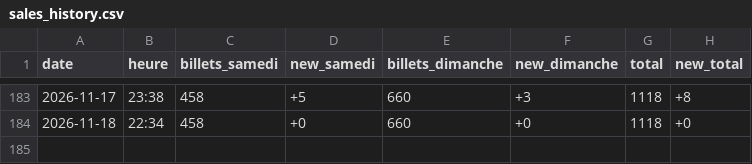
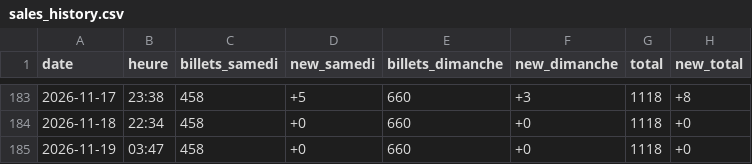
Before and after one commit to drihaen-88/sales-tracker-public, a CSV file: sales_history.csv, drawn as a sheet; only a part is shown, gaps mark what is left out; the diff names each change by its address in the sheet, - before the commit and + after, or states it on an @@ line.

```diff
--- a/sales_history.csv
+++ b/sales_history.csv
+row 185: 2026-11-19 | 03:47 | 458 | +0 | 660 | +0 | 1118 | +0
```
Also changed, not shown: sales_history_annie_LaLouviere.csv.
